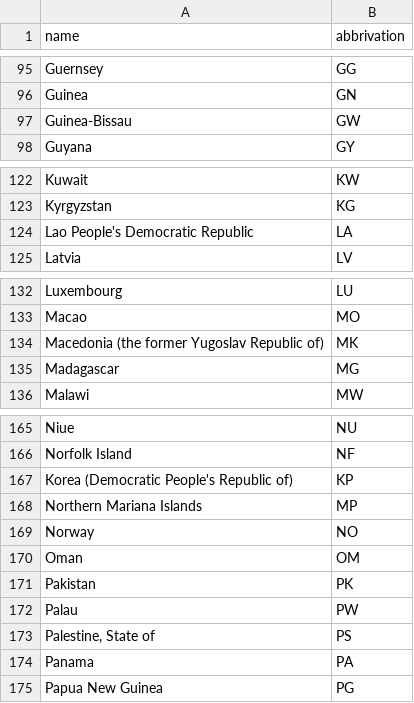
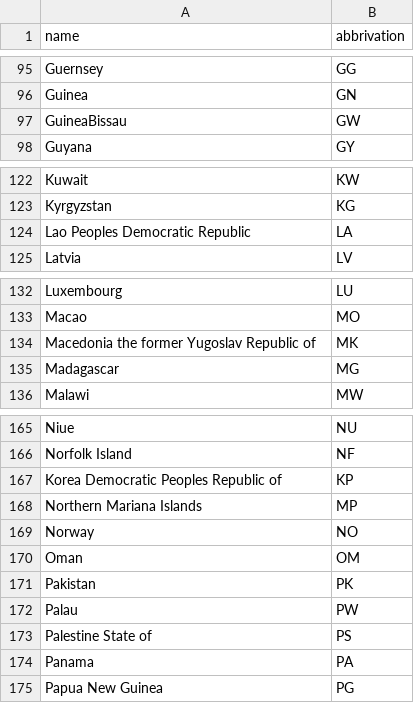
Before and after one commit to Genericsrush/rubyOnRailsMacray, a CSV file: lib/seeds/Country.csv, drawn as a sheet; only a part is shown, gaps mark what is left out; the diff covers the shown part only.

```diff
--- a/lib/seeds/Country.csv
+++ b/lib/seeds/Country.csv
@@ -96,3 +96,3 @@ Guernsey,GG
 Guinea,GN
-Guinea-Bissau,GW
+GuineaBissau,GW
 Guyana,GY
@@ -123,3 +123,3 @@ Kuwait,KW
 Kyrgyzstan,KG
-Lao People's Democratic Republic,LA
+Lao Peoples Democratic Republic,LA
 Latvia,LV
@@ -133,3 +133,3 @@ Luxembourg,LU
 Macao,MO
-Macedonia (the former Yugoslav Republic of),MK
+Macedonia the former Yugoslav Republic of,MK
 Madagascar,MG
@@ -166,3 +166,3 @@ Niue,NU
 Norfolk Island,NF
-Korea (Democratic People's Republic of),KP
+Korea Democratic Peoples Republic of,KP
 Northern Mariana Islands,MP
@@ -172,3 +172,3 @@ Pakistan,PK
 Palau,PW
-"Palestine, State of",PS
+Palestine State of,PS
 Panama,PA
```
Also changed, not shown: 20 edited cells elsewhere in this file, lib/seeds/CatBreeds.csv, 17 other files.
